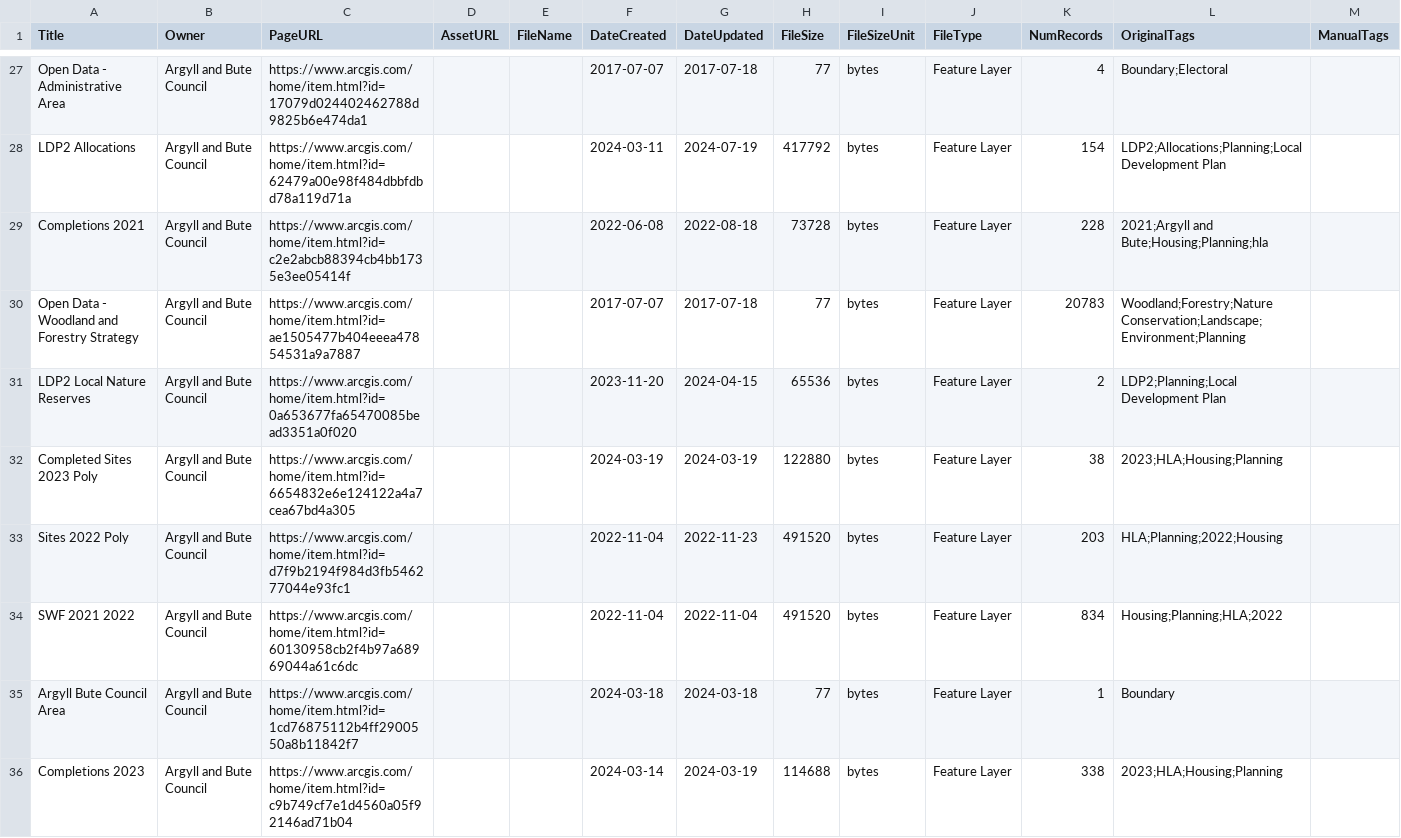
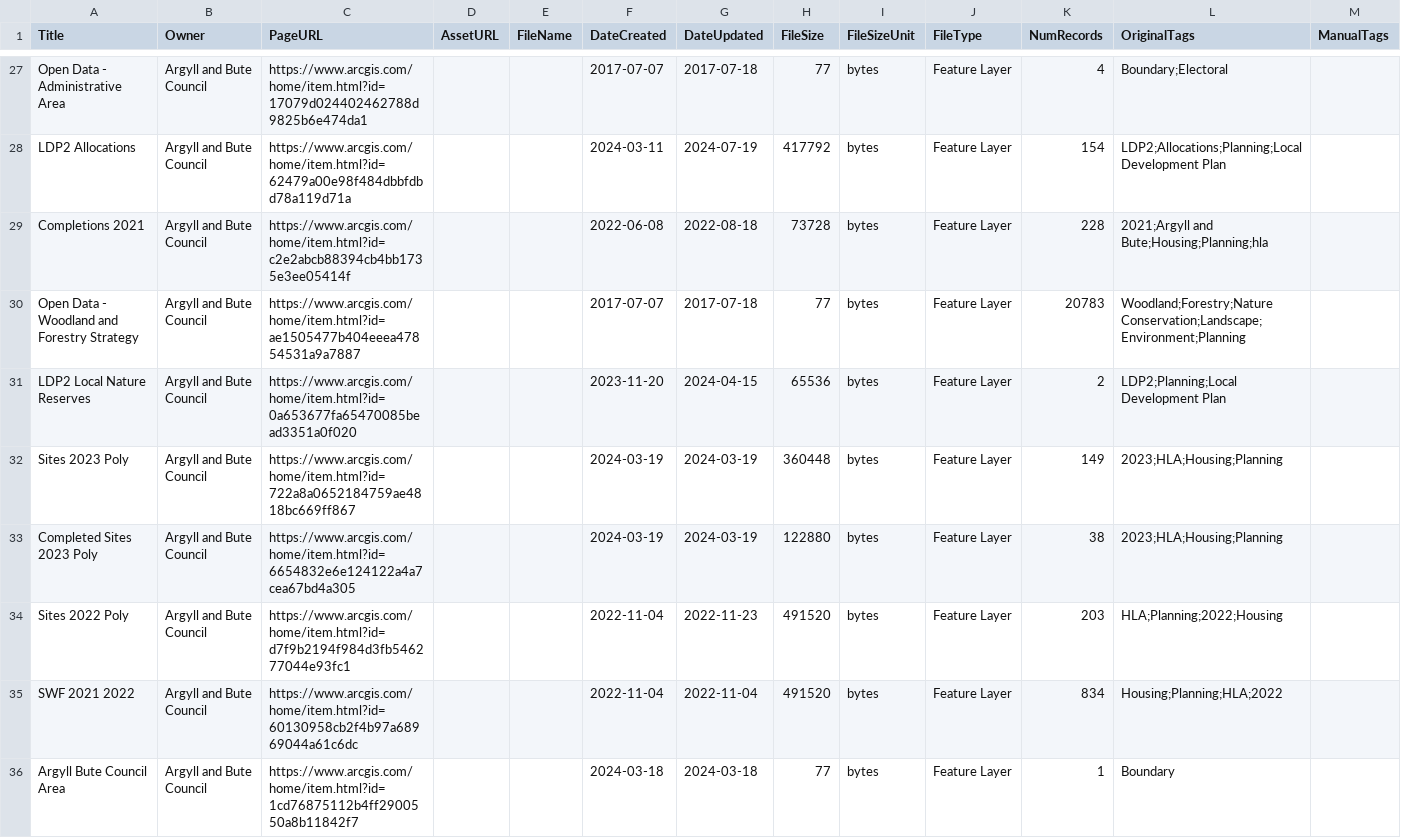
Before and after one commit to OpenDataScotland/the_od_bods, a CSV file: data/arcgis/argyll_and_bute.csv, drawn as a sheet; only a part is shown, gaps mark what is left out; the shorter side is filled out with more unchanged rows; rows hold the shown columns only; the diff covers the shown part only; the diff names each change by its address in the sheet, - before the commit and + after, or states it on an @@ line.

```diff
--- a/data/arcgis/argyll_and_bute.csv
+++ b/data/arcgis/argyll_and_bute.csv
+row 32: Sites 2023 Poly | Argyll and Bute Council | https://www.arcgis.com/home/item.html?id=722a8a0652184759ae4818bc669ff867 |  |  | 2024-03-19 | 2024-03-19 | 360448 | bytes | Feature Layer | 149 | 2023;HLA;Housing;Planning
```
Also changed, not shown: 4 added rows, 3 removed rows and 2 edited cells elsewhere in this file, data/USMART/Cycling Scotland.csv, data/USMART/Dumfries and Galloway Council.csv, 10 other files.
